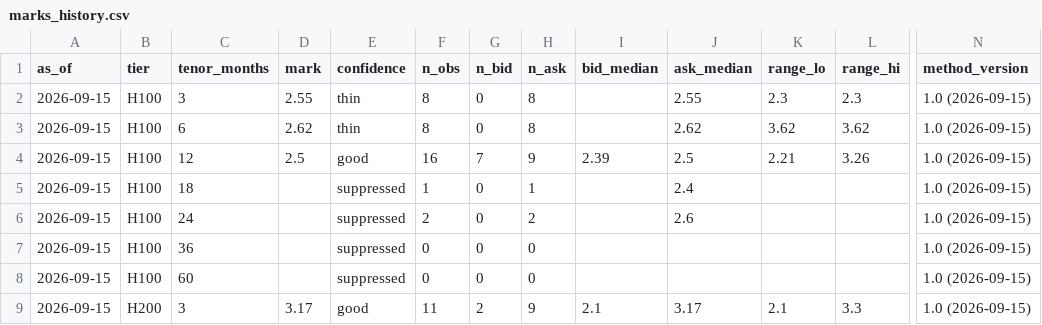
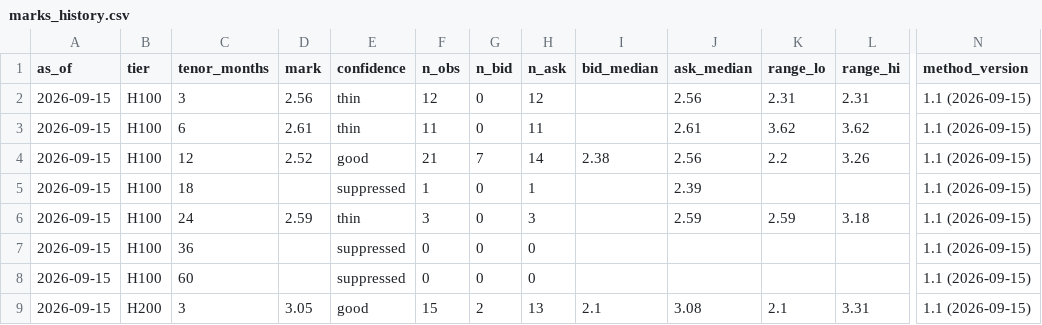
Before and after one commit to koen-nebius/price-monitor, a CSV file: store/forward_curve/marks_history.csv, drawn as a sheet; only a part is shown, gaps mark what is left out; the diff covers the shown part only; the diff names each change by its address in the sheet, - before the commit and + after, or states it on an @@ line.

```diff
--- a/store/forward_curve/marks_history.csv
+++ b/store/forward_curve/marks_history.csv
-D2 (mark): 2.55
+D2 (mark): 2.56
-F2 (n_obs): 8
+F2 (n_obs): 12
-H2 (n_ask): 8
+H2 (n_ask): 12
-J2 (ask_median): 2.55
+J2 (ask_median): 2.56
-K2 (range_lo): 2.3
+K2 (range_lo): 2.31
-L2 (range_hi): 2.3
+L2 (range_hi): 2.31
-N2:N9 (method_version): 1.0 (2026-09-15)
+N2:N9 (method_version): 1.1 (2026-09-15)
-D3 (mark): 2.62
+D3 (mark): 2.61
-F3 (n_obs): 8
+F3 (n_obs): 11
-H3 (n_ask): 8
+H3 (n_ask): 11
-J3 (ask_median): 2.62
+J3 (ask_median): 2.61
-D4 (mark): 2.5
+D4 (mark): 2.52
-F4 (n_obs): 16
+F4 (n_obs): 21
-H4 (n_ask): 9
+H4 (n_ask): 14
-I4 (bid_median): 2.39
+I4 (bid_median): 2.38
-J4 (ask_median): 2.5
+J4 (ask_median): 2.56
-K4 (range_lo): 2.21
+K4 (range_lo): 2.2
-J5 (ask_median): 2.4
+J5 (ask_median): 2.39
-D6 (mark): (empty)
+D6 (mark): 2.59
-E6 (confidence): suppressed
+E6 (confidence): thin
-F6 (n_obs): 2
+F6 (n_obs): 3
-H6 (n_ask): 2
+H6 (n_ask): 3
-J6 (ask_median): 2.6
+J6 (ask_median): 2.59
-K6 (range_lo): (empty)
+K6 (range_lo): 2.59
-L6 (range_hi): (empty)
+L6 (range_hi): 3.18
-D9 (mark): 3.17
+D9 (mark): 3.05
-F9 (n_obs): 11
+F9 (n_obs): 15
-H9 (n_ask): 9
+H9 (n_ask): 13
-J9 (ask_median): 3.17
+J9 (ask_median): 3.08
-L9 (range_hi): 3.3
+L9 (range_hi): 3.31
```
Also changed, not shown: 138 edited cells elsewhere in this file, 14 other files.
